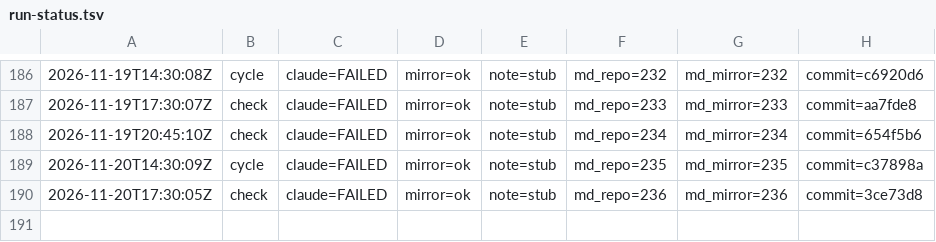
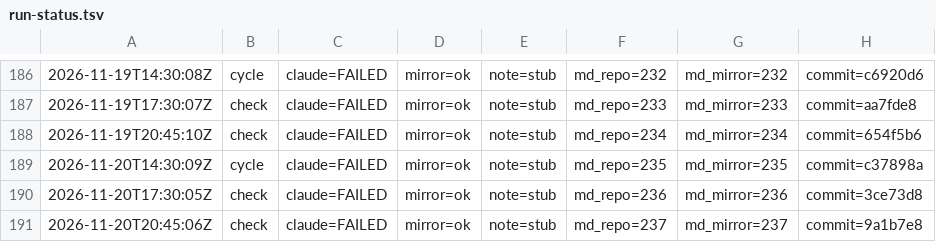
Before and after one commit to dovidlfeldman/awesome-systematic-trading, a TSV file: automation/run-status.tsv, drawn as a sheet; only a part is shown, gaps mark what is left out; the diff names each change by its address in the sheet, - before the commit and + after, or states it on an @@ line.

Commit message:
Run status: check claude=FAILED mirror=ok note=stub (237/237 md)

```diff
--- a/automation/run-status.tsv
+++ b/automation/run-status.tsv
+row 191: 2026-11-20T20:45:06Z | check | claude=FAILED | mirror=ok | note=stub | md_repo=237 | md_mirror=237 | commit=9a1b7e8
```
